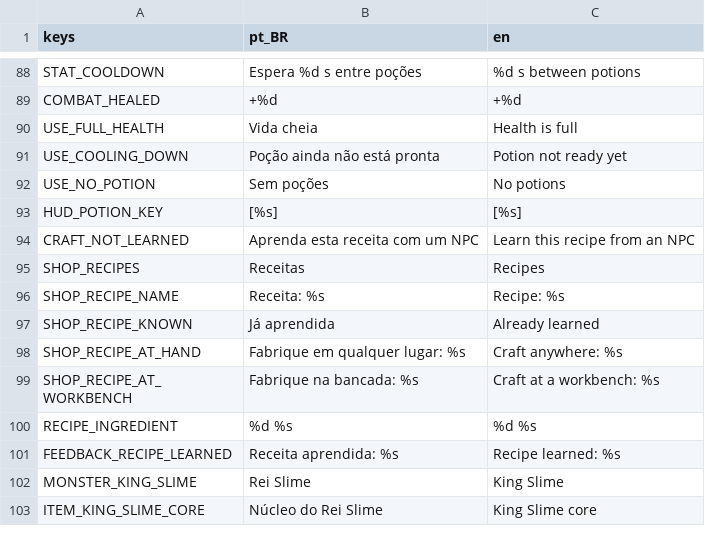
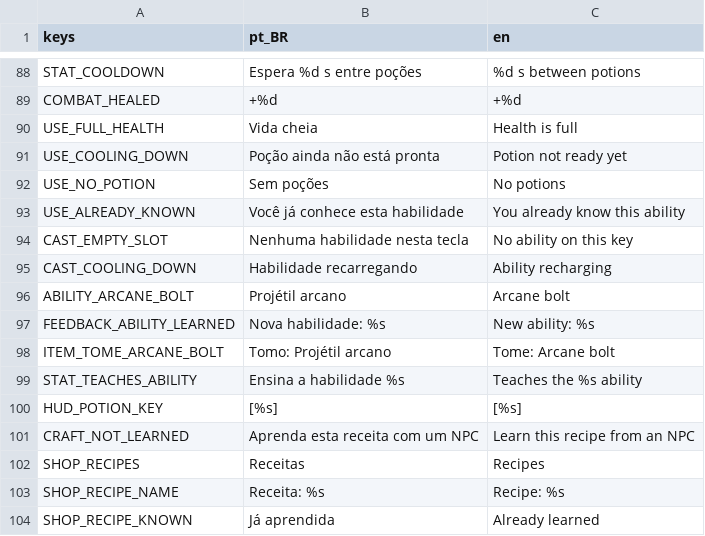
Before and after one commit to joaovictormendessilva/2d-isometric, a CSV file: data/i18n/texts.csv, drawn as a sheet; only a part is shown, gaps mark what is left out; the shorter side is filled out with more unchanged rows.

Commit message:
Stage G2a: learned abilities with a per-player book, host-decided casting with cooldowns, arcane bolt projectile and tome

```diff
--- a/data/i18n/texts.csv
+++ b/data/i18n/texts.csv
@@ -92,2 +92,9 @@ USE_COOLING_DOWN,Poção ainda não está pronta,Potion not ready yet
 USE_NO_POTION,Sem poções,No potions
+USE_ALREADY_KNOWN,Você já conhece esta habilidade,You already know this ability
+CAST_EMPTY_SLOT,Nenhuma habilidade nesta tecla,No ability on this key
+CAST_COOLING_DOWN,Habilidade recarregando,Ability recharging
+ABILITY_ARCANE_BOLT,Projétil arcano,Arcane bolt
+FEEDBACK_ABILITY_LEARNED,Nova habilidade: %s,New ability: %s
+ITEM_TOME_ARCANE_BOLT,Tomo: Projétil arcano,Tome: Arcane bolt
+STAT_TEACHES_ABILITY,Ensina a habilidade %s,Teaches the %s ability
 HUD_POTION_KEY,[%s],[%s]
```
Also changed, not shown: 46 other files.
